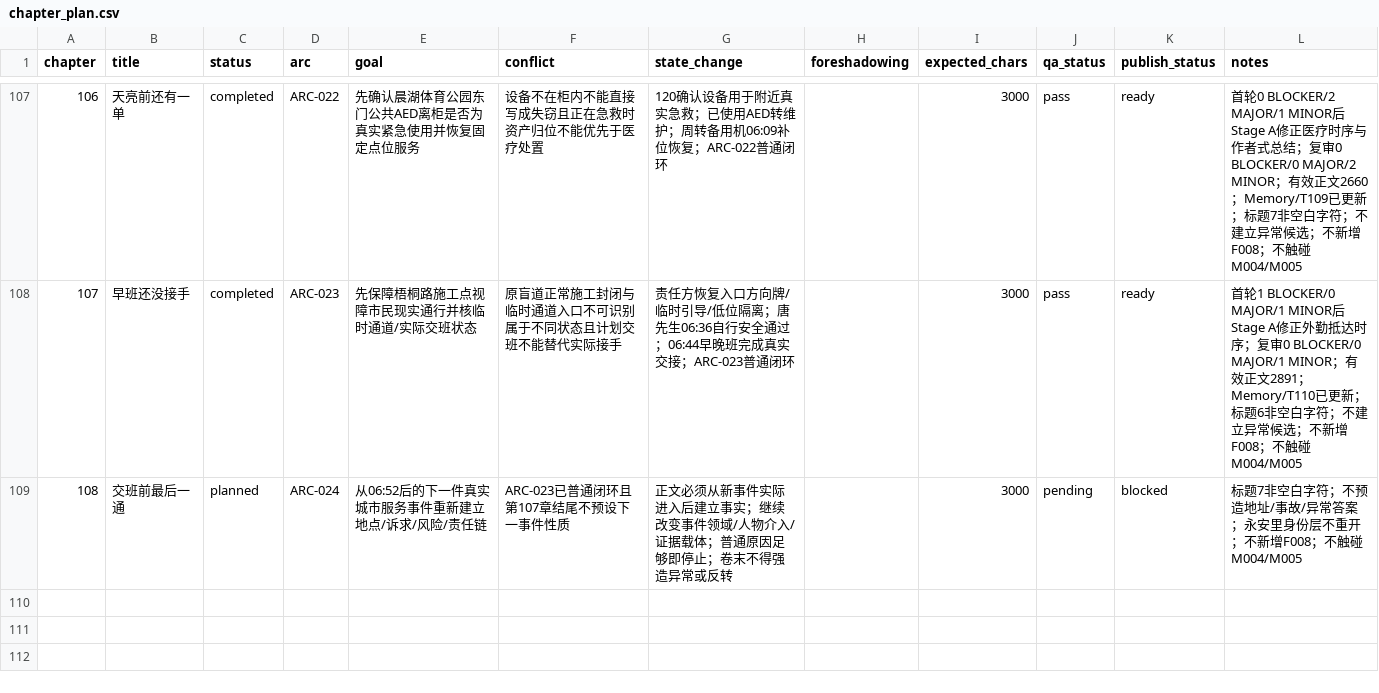
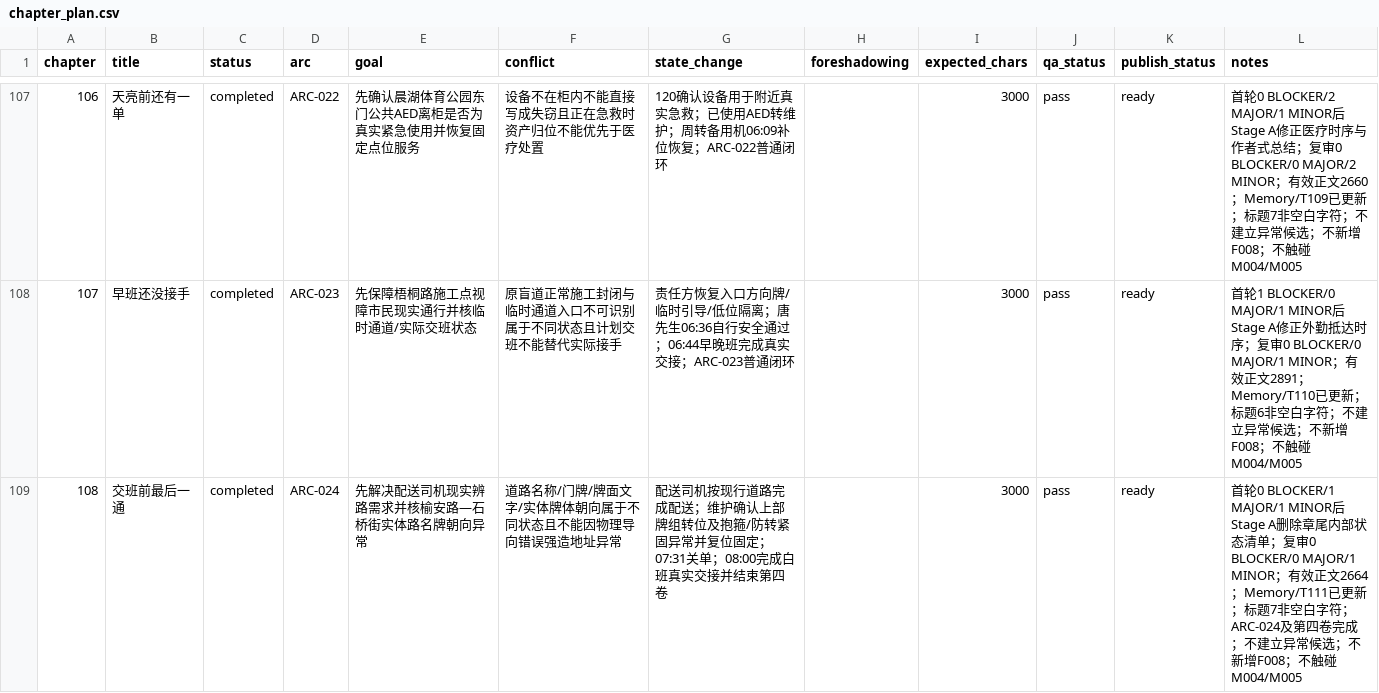
Before and after one commit to GcMin/fanqie-novel, a CSV file: plans/chapter_plan.csv, drawn as a sheet; only a part is shown, gaps mark what is left out.

Commit message:
plan: mark chapter 108 ready

```diff
--- a/plans/chapter_plan.csv
+++ b/plans/chapter_plan.csv
@@ -108,2 +108,2 @@ chapter,title,status,arc,goal,conflict,state_change,foreshadowing,expected_chars
 107,早班还没接手,completed,ARC-023,先保障梧桐路施工点视障市民现实通行并核临时通道/实际交班状态,原盲道正常施工封闭与临时通道入口不可识别属于不同状态且计划交班不能替代实际接手,责任方恢复入口方向牌/临时引导/低位隔离；唐先生06:36自行安全通过；06:44早晚班完成真实交接；ARC-023普通闭环,,3000,pass,ready,首轮1 BLOCKER/0 MAJOR/1 MINOR后Stage A修正外勤抵达时序；复审0 BLOCKER/0 MAJOR/1 MINOR；有效正文2891；Memory/T110已更新；标题6非空白字符；不建立异常候选；不新增F008；不触碰M004/M005
-108,交班前最后一通,planned,ARC-024,从06:52后的下一件真实城市服务事件重新建立地点/诉求/风险/责任链,ARC-023已普通闭环且第107章结尾不预设下一事件性质,正文必须从新事件实际进入后建立事实；继续改变事件领域/人物介入/证据载体；普通原因足够即停止；卷末不得强造异常或反转,,3000,pending,blocked,标题7非空白字符；不预造地址/事故/异常答案；永安里身份层不重开；不新增F008；不触碰M004/M005
+108,交班前最后一通,completed,ARC-024,先解决配送司机现实辨路需求并核榆安路—石桥街实体路名牌朝向异常,道路名称/门牌/牌面文字/实体牌体朝向属于不同状态且不能因物理导向错误强造地址异常,配送司机按现行道路完成配送；维护确认上部牌组转位及抱箍/防转紧固异常并复位固定；07:31关单；08:00完成白班真实交接并结束第四卷,,3000,pass,ready,首轮0 BLOCKER/1 MAJOR/1 MINOR后Stage A删除章尾内部状态清单；复审0 BLOCKER/0 MAJOR/1 MINOR；有效正文2664；Memory/T111已更新；标题7非空白字符；ARC-024及第四卷完成；不建立异常候选；不新增F008；不触碰M004/M005
```
